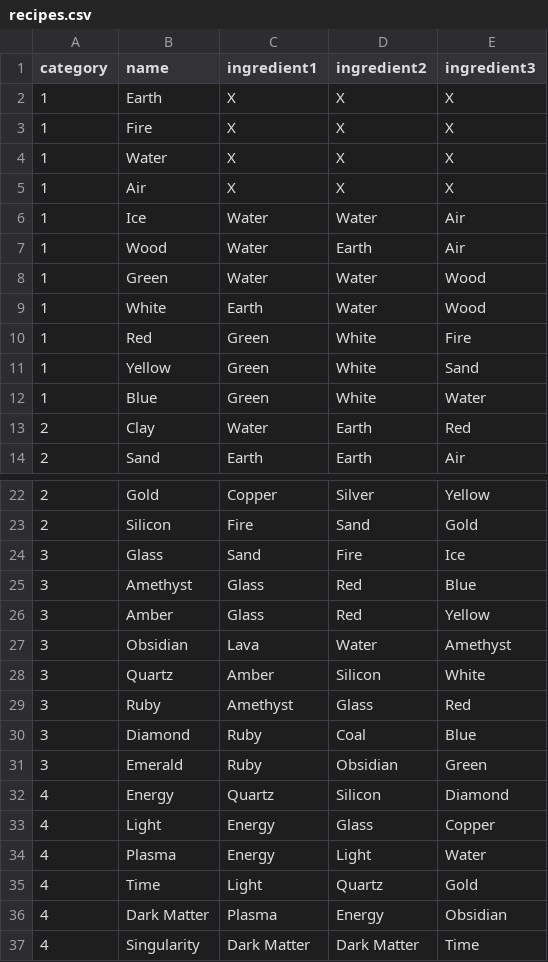
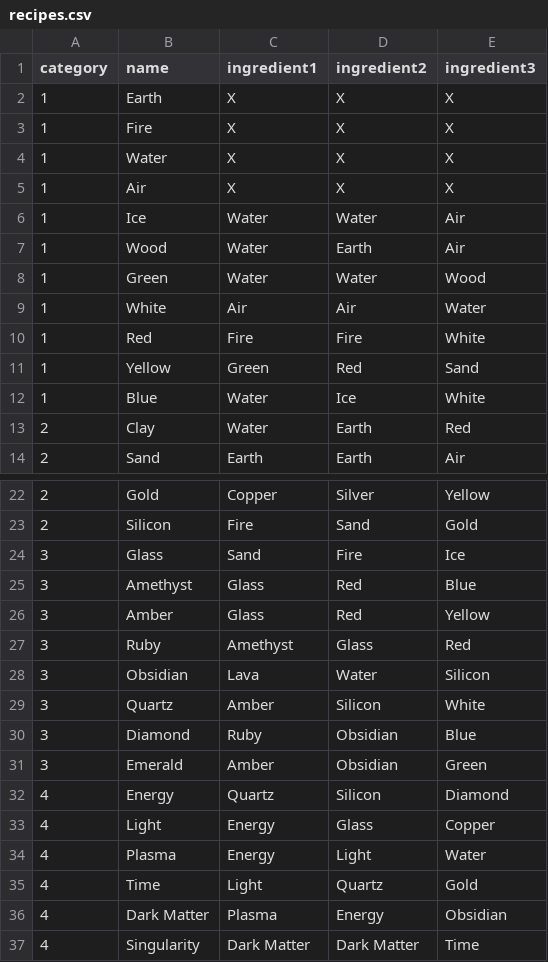
Before and after one commit to Girlies-stdio/elementalchemy, a CSV file: data/recipes/recipes.csv, drawn as a sheet; only a part is shown, gaps mark what is left out.

Commit message:
Reworked reciped
merci ludo pour le feeedback

```diff
--- a/data/recipes/recipes.csv
+++ b/data/recipes/recipes.csv
@@ -8,6 +8,6 @@ category,name,ingredient1,ingredient2,ingredient3
 1,Green,Water,Water,Wood
-1,White,Earth,Water,Wood
-1,Red,Green,White,Fire
-1,Yellow,Green,White,Sand
-1,Blue,Green,White,Water
+1,White,Air,Air,Water
+1,Red,Fire,Fire,White
+1,Yellow,Green,Red,Sand
+1,Blue,Water,Ice,White
 2,Clay,Water,Earth,Red
@@ -26,7 +26,7 @@ category,name,ingredient1,ingredient2,ingredient3
 3,Amber,Glass,Red,Yellow
-3,Obsidian,Lava,Water,Amethyst
+3,Ruby,Amethyst,Glass,Red
+3,Obsidian,Lava,Water,Silicon
 3,Quartz,Amber,Silicon,White
-3,Ruby,Amethyst,Glass,Red
-3,Diamond,Ruby,Coal,Blue
-3,Emerald,Ruby,Obsidian,Green
+3,Diamond,Ruby,Obsidian,Blue
+3,Emerald,Amber,Obsidian,Green
 4,Energy,Quartz,Silicon,Diamond
```
Also changed, not shown: 2 other files.
